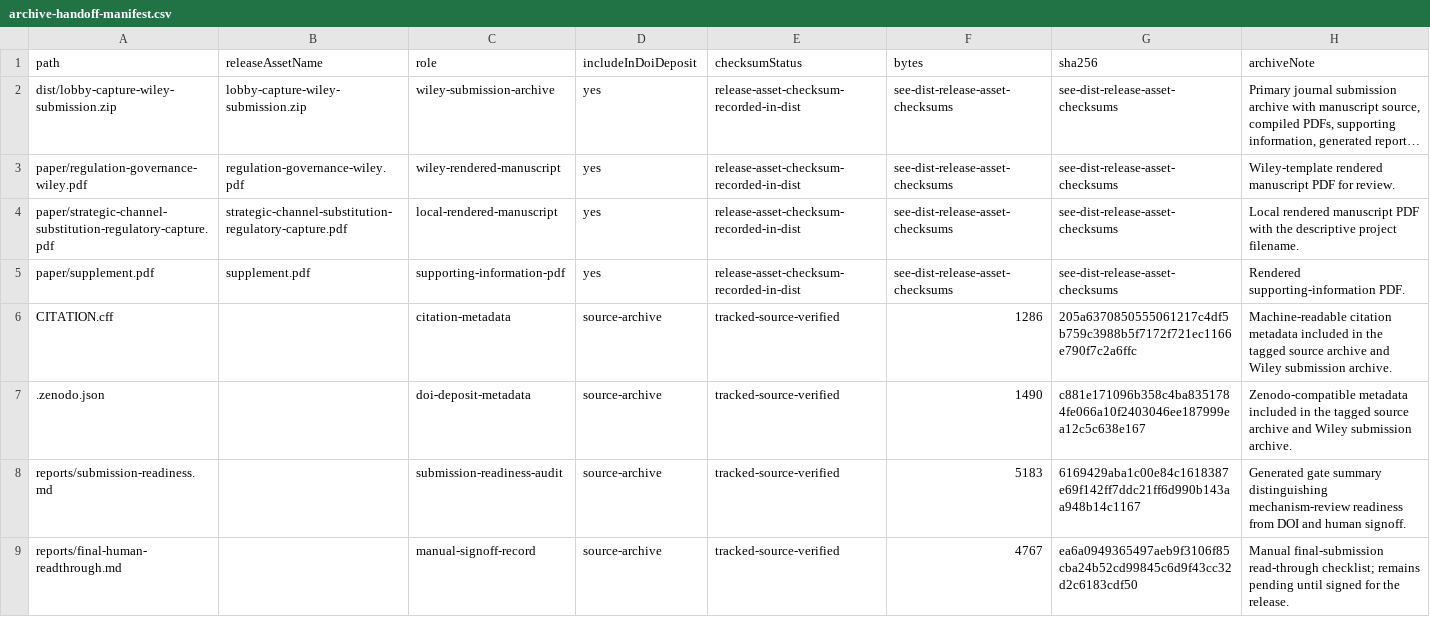
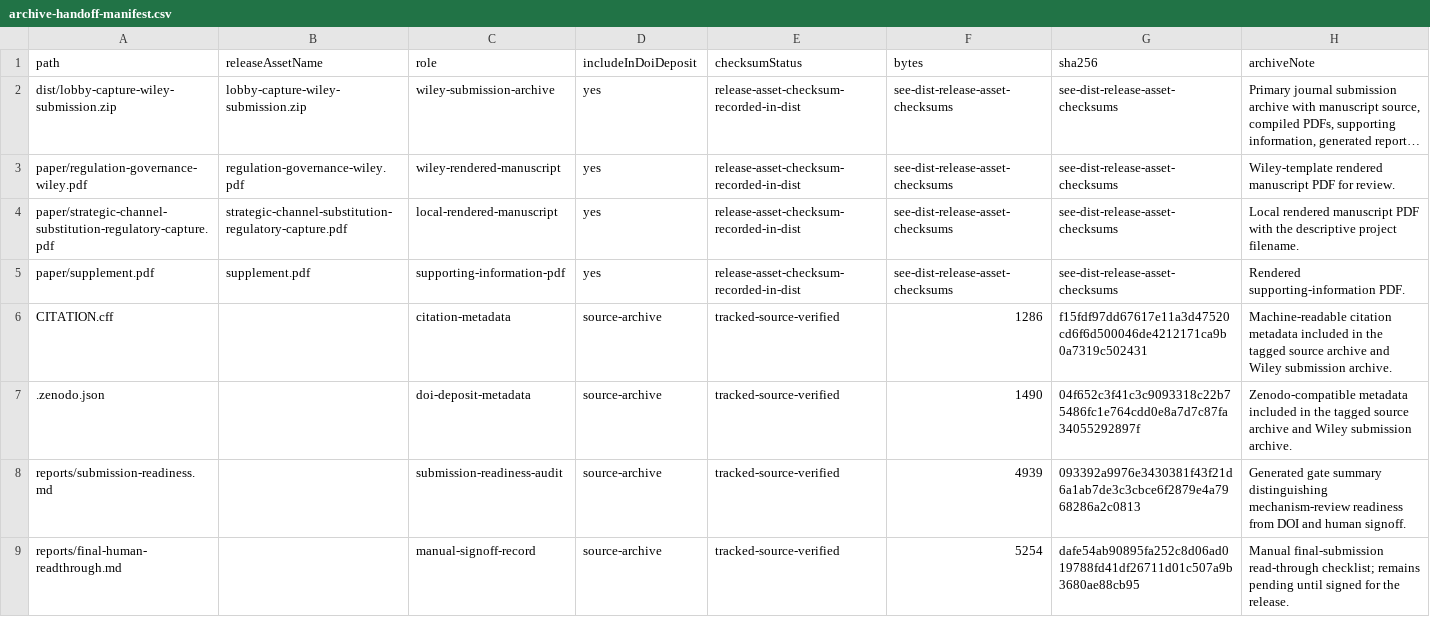
Before and after one commit to Jacoba1100254352/lobby-capture-simulator, a CSV file: reports/archive-handoff-manifest.csv, drawn as a sheet; long unchanged cells end in ….

```diff
--- a/reports/archive-handoff-manifest.csv
+++ b/reports/archive-handoff-manifest.csv
@@ -5,5 +5,5 @@ paper/strategic-channel-substitution-regulatory-capture.pdf,strategic-channel-su
 paper/supplement.pdf,supplement.pdf,supporting-information-pdf,yes,release-asset-checksum-recorded-in-dist,see-dist-release-asset-checksums,see-dist-release-asset-checksums,Rendered supporting-information PDF.
-CITATION.cff,,citation-metadata,source-archive,tracked-source-verified,1286,205a6370850555061217c4df5b759c3988b5f7172f721ec1166e790f7c2a6ffc,Machine-readable citation metadata included in the tagged source archive and Wiley submission archive.
-.zenodo.json,,doi-deposit-metadata,source-archive,tracked-source-verified,1490,c881e171096b358c4ba8351784fe066a10f2403046ee187999ea12c5c638e167,Zenodo-compatible metadata included in the tagged source archive and Wiley submission archive.
-reports/submission-readiness.md,,submission-readiness-audit,source-archive,tracked-source-verified,5183,6169429aba1c00e84c1618387e69f142ff7ddc21ff6d990b143aa948b14c1167,Generated gate summary distinguishing mechanism-review readiness from DOI and human signoff.
-reports/final-human-readthrough.md,,manual-signoff-record,source-archive,tracked-source-verified,4767,ea6a0949365497aeb9f3106f85cba24b52cd99845c6d9f43cc32d2c6183cdf50,Manual final-submission read-through checklist; remains pending until signed for the release.
+CITATION.cff,,citation-metadata,source-archive,tracked-source-verified,1286,f15fdf97dd67617e11a3d47520cd6f6d500046de4212171ca9b0a7319c502431,Machine-readable citation metadata included in the tagged source archive and Wiley submission archive.
+.zenodo.json,,doi-deposit-metadata,source-archive,tracked-source-verified,1490,04f652c3f41c3c9093318c22b75486fc1e764cdd0e8a7d7c87fa34055292897f,Zenodo-compatible metadata included in the tagged source archive and Wiley submission archive.
+reports/submission-readiness.md,,submission-readiness-audit,source-archive,tracked-source-verified,4939,093392a9976e3430381f43f21d6a1ab7de3c3cbce6f2879e4a7968286a2c0813,Generated gate summary distinguishing mechanism-review readiness from DOI and human signoff.
+reports/final-human-readthrough.md,,manual-signoff-record,source-archive,tracked-source-verified,5254,dafe54ab90895fa252c8d06ad019788fd41df26711d01c507a9b3680ae88cb95,Manual final-submission read-through checklist; remains pending until signed for the release.
```
Also changed, not shown: reports/doi-deposit-readiness.csv, reports/reggov-guidelines-readiness.csv, 22 other files.
